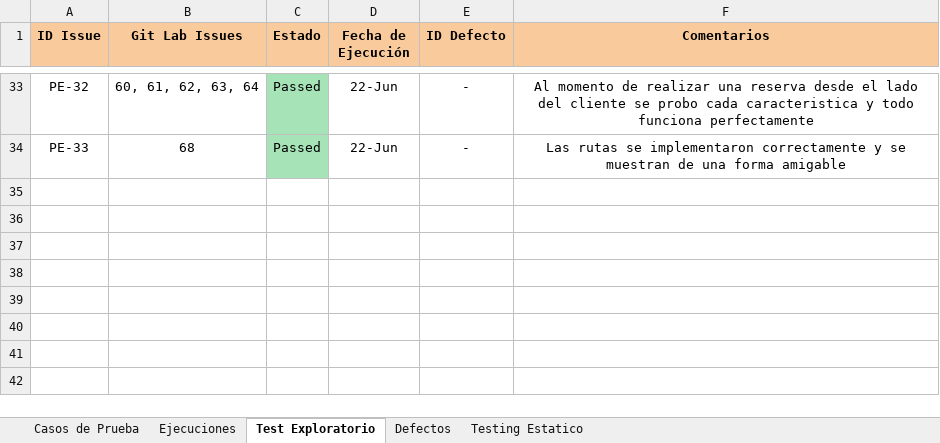
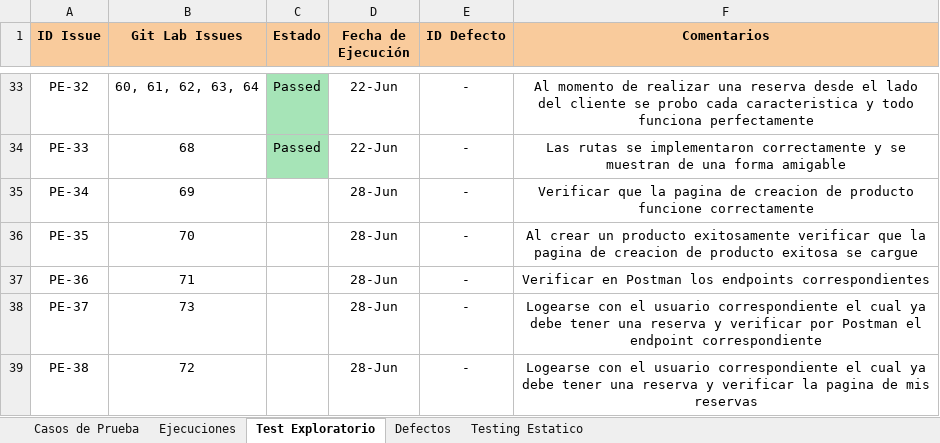
Before and after one commit to angelestrada14019/pi-sixvago-g1, an Excel workbook: Testing/Planillas de Testing.xlsx, sheet Test Exploratorio, drawn as a sheet; only a part is shown, gaps mark what is left out; values as stored, in another font and other column widths than the file's, no borders; the diff names each change by its address in the sheet, - before the commit and + after, or states it on an @@ line.

Commit message:
Testing exploratorio y casos de prueba hechos

```diff
--- a/Testing/Planillas de Testing.xlsx (sheet Test Exploratorio)
+++ b/Testing/Planillas de Testing.xlsx (sheet Test Exploratorio)
+row 35: PE-34 | 69 |  | 28-Jun | - | Verificar que la pagina de creacion de producto funcione correctamente
+row 36: PE-35 | 70 |  | 28-Jun | - | Al crear un producto exitosamente verificar que la pagina de creacion de producto exitosa se cargue
+row 37: PE-36 | 71 |  | 28-Jun | - | Verificar en Postman los endpoints correspondientes
+row 38: PE-37 | 73 |  | 28-Jun | - | Logearse con el usuario correspondiente el cual ya debe tener una reserva y verificar por Postman el endpoint correspondiente
+row 39: PE-38 | 72 |  | 28-Jun | - | Logearse con el usuario correspondiente el cual ya debe tener una reserva y verificar la pagina de mis reservas
```
Also changed, not shown: sheet Casos de Prueba, sheet Ejecuciones, sheet Defectos.
